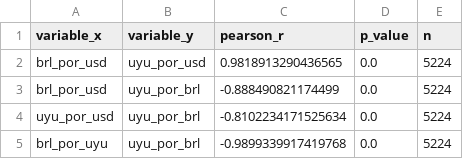
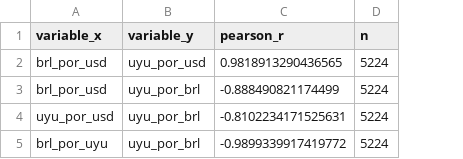
Before and after one commit to valentinzamit26/Proyecto-PYE, a CSV file: outputs/tables/correlaciones.csv, drawn as a sheet; the diff names each change by its address in the sheet, - before the commit and + after, or states it on an @@ line.

```diff
--- a/outputs/tables/correlaciones.csv
+++ b/outputs/tables/correlaciones.csv
-column D (p_value), rows 2-5: all 0.0
-C4 (pearson_r): -0.8102234171525634
+C4 (pearson_r): -0.8102234171525631
-C5 (pearson_r): -0.9899339917419768
+C5 (pearson_r): -0.9899339917419772
```
Also changed, not shown: outputs/tables/bondad_ajuste_chi2_uyu_por_brl.csv, outputs/tables/descriptivo_uyu_por_brl.csv, 41 other files.
